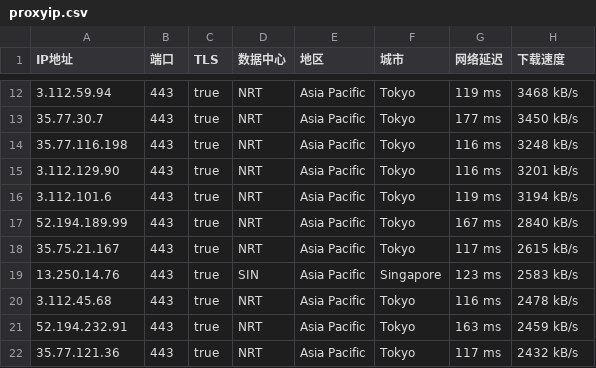
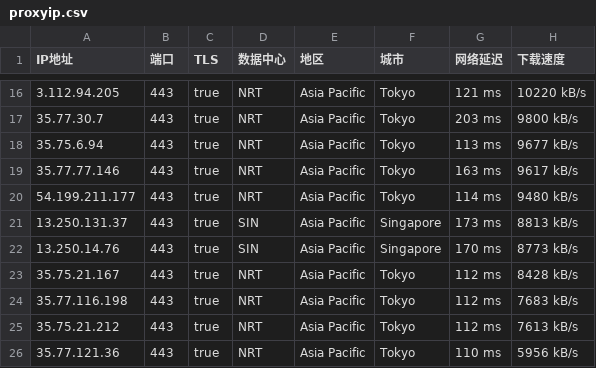
Before and after one commit to mountain787/Lunch-Bag-ip, a CSV file: proxyip.csv, drawn as a sheet; only a part is shown, gaps mark what is left out; the diff covers the shown part only.

```diff
--- a/proxyip.csv
+++ b/proxyip.csv
@@ -12,11 +16,11 @@ IP地址,端口,TLS,数据中心,地区,城市,网络延迟,下载速度
-3.112.59.94,443,true,NRT,Asia Pacific,Tokyo,119 ms,3468 kB/s
-35.77.30.7,443,true,NRT,Asia Pacific,Tokyo,177 ms,3450 kB/s
-35.77.116.198,443,true,NRT,Asia Pacific,Tokyo,116 ms,3248 kB/s
-3.112.129.90,443,true,NRT,Asia Pacific,Tokyo,116 ms,3201 kB/s
-3.112.101.6,443,true,NRT,Asia Pacific,Tokyo,119 ms,3194 kB/s
-52.194.189.99,443,true,NRT,Asia Pacific,Tokyo,167 ms,2840 kB/s
-35.75.21.167,443,true,NRT,Asia Pacific,Tokyo,117 ms,2615 kB/s
-13.250.14.76,443,true,SIN,Asia Pacific,Singapore,123 ms,2583 kB/s
-3.112.45.68,443,true,NRT,Asia Pacific,Tokyo,116 ms,2478 kB/s
-52.194.232.91,443,true,NRT,Asia Pacific,Tokyo,163 ms,2459 kB/s
-35.77.121.36,443,true,NRT,Asia Pacific,Tokyo,117 ms,2432 kB/s
+3.112.94.205,443,true,NRT,Asia Pacific,Tokyo,121 ms,10220 kB/s
+35.77.30.7,443,true,NRT,Asia Pacific,Tokyo,203 ms,9800 kB/s
+35.75.6.94,443,true,NRT,Asia Pacific,Tokyo,113 ms,9677 kB/s
+35.77.77.146,443,true,NRT,Asia Pacific,Tokyo,163 ms,9617 kB/s
+54.199.211.177,443,true,NRT,Asia Pacific,Tokyo,114 ms,9480 kB/s
+13.250.131.37,443,true,SIN,Asia Pacific,Singapore,173 ms,8813 kB/s
+13.250.14.76,443,true,SIN,Asia Pacific,Singapore,170 ms,8773 kB/s
+35.75.21.167,443,true,NRT,Asia Pacific,Tokyo,112 ms,8428 kB/s
+35.77.116.198,443,true,NRT,Asia Pacific,Tokyo,112 ms,7683 kB/s
+35.75.21.212,443,true,NRT,Asia Pacific,Tokyo,112 ms,7613 kB/s
+35.77.121.36,443,true,NRT,Asia Pacific,Tokyo,110 ms,5956 kB/s
```
Also changed, not shown: 6 added rows, 6 removed rows and 54 edited cells elsewhere in this file.
